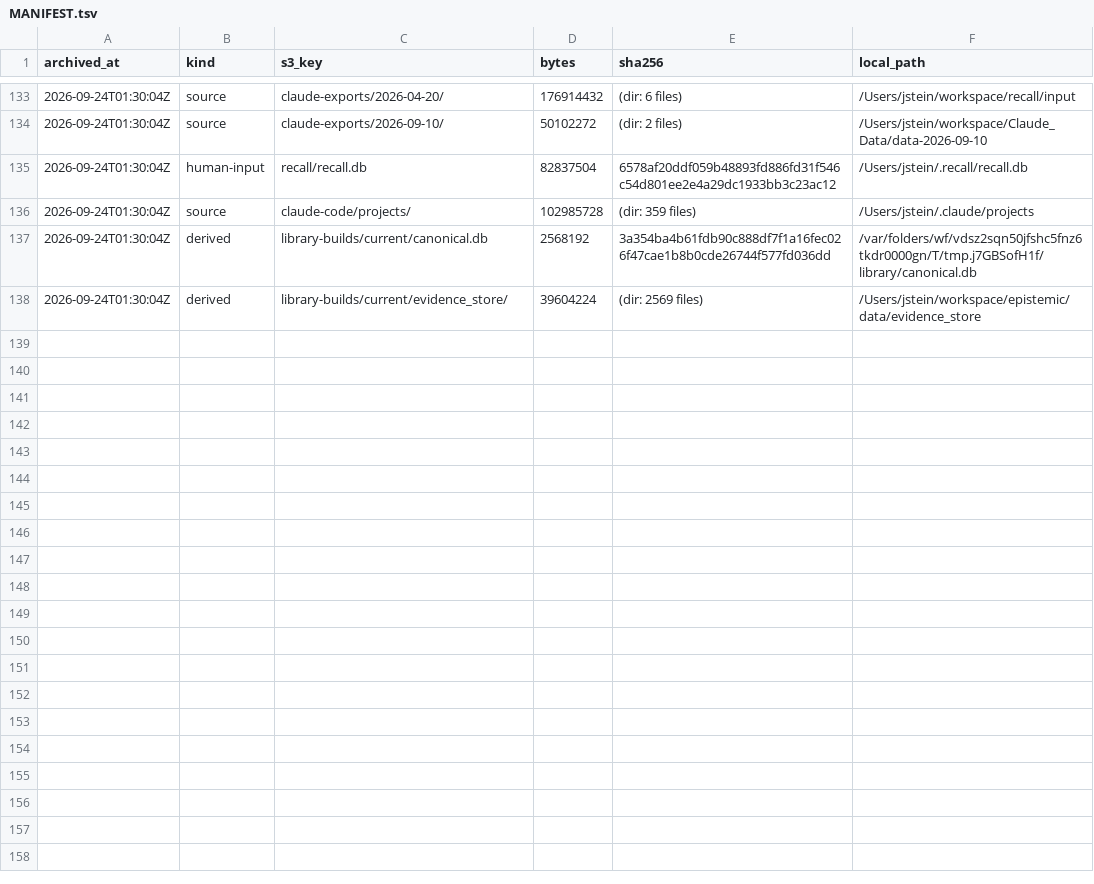
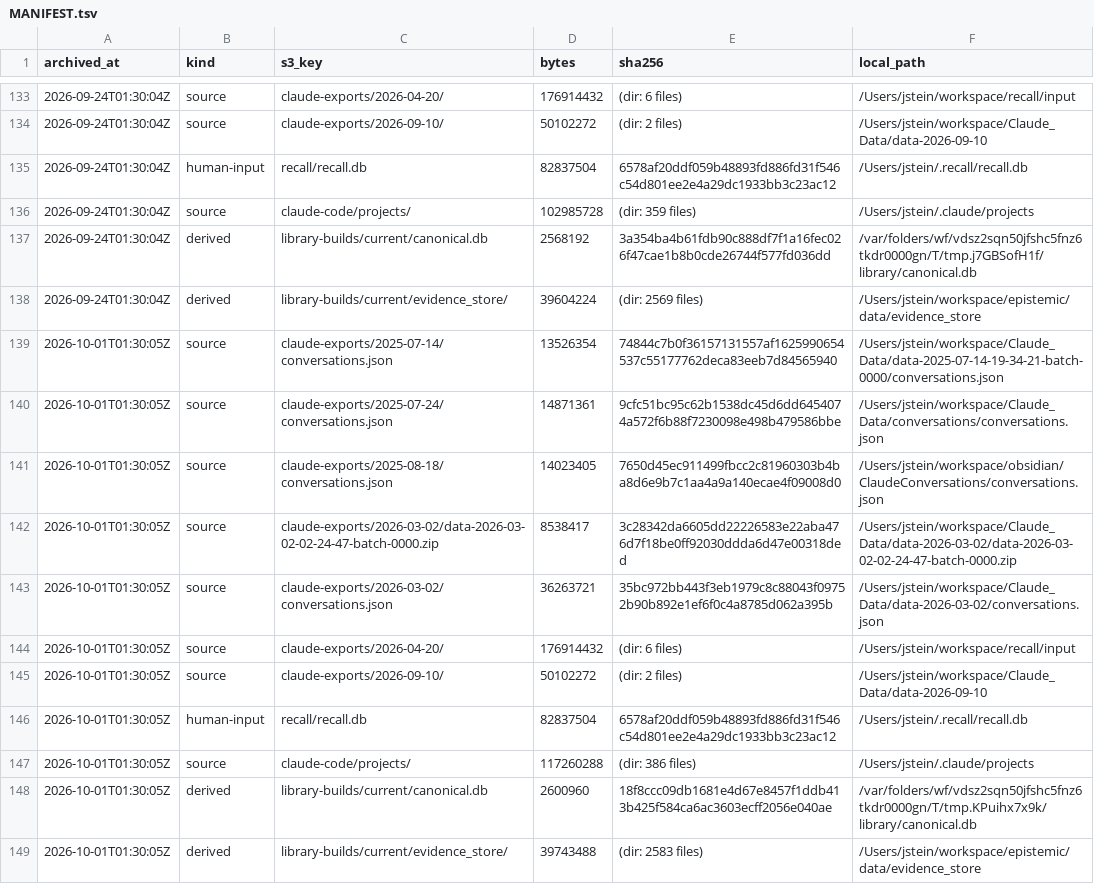
Before and after one commit to jstop/epistemic-workspaces, a TSV file: sources/MANIFEST.tsv, drawn as a sheet; only a part is shown, gaps mark what is left out; the diff names each change by its address in the sheet, - before the commit and + after, or states it on an @@ line.

Commit message:
[archive] 2026-10-01T01:30:05Z: 11 items to s3://epistemic-sources-523888557587

```diff
--- a/sources/MANIFEST.tsv
+++ b/sources/MANIFEST.tsv
+row 139: 2026-10-01T01:30:05Z | source | claude-exports/2025-07-14/conversations.json | 13526354 | 74844c7b0f36157131557af1625990654537c55177762deca83eeb7d84565940 | /Users/jstein/workspace/Claude_Data/data-2025-07-14-19-34-21-batch-0000/conversations.json
+row 140: 2026-10-01T01:30:05Z | source | claude-exports/2025-07-24/conversations.json | 14871361 | 9cfc51bc95c62b1538dc45d6dd6454074a572f6b88f7230098e498b479586bbe | /Users/jstein/workspace/Claude_Data/conversations/conversations.json
+row 141: 2026-10-01T01:30:05Z | source | claude-exports/2025-08-18/conversations.json | 14023405 | 7650d45ec911499fbcc2c81960303b4ba8d6e9b7c1aa4a9a140ecae4f09008d0 | /Users/jstein/workspace/obsidian/ClaudeConversations/conversations.json
+row 142: 2026-10-01T01:30:05Z | source | claude-exports/2026-03-02/data-2026-03-02-02-24-47-batch-0000.zip | 8538417 | 3c28342da6605dd22226583e22aba476d7f18be0ff92030ddda6d47e00318ded | /Users/jstein/workspace/Claude_Data/data-2026-03-02/data-2026-03-02-02-24-47-batch-0000.zip
+row 143: 2026-10-01T01:30:05Z | source | claude-exports/2026-03-02/conversations.json | 36263721 | 35bc972bb443f3eb1979c8c88043f09752b90b892e1ef6f0c4a8785d062a395b | /Users/jstein/workspace/Claude_Data/data-2026-03-02/conversations.json
+row 144: 2026-10-01T01:30:05Z | source | claude-exports/2026-04-20/ | 176914432 | (dir: 6 files) | /Users/jstein/workspace/recall/input
+row 145: 2026-10-01T01:30:05Z | source | claude-exports/2026-09-10/ | 50102272 | (dir: 2 files) | /Users/jstein/workspace/Claude_Data/data-2026-09-10
+row 146: 2026-10-01T01:30:05Z | human-input | recall/recall.db | 82837504 | 6578af20ddf059b48893fd886fd31f546c54d801ee2e4a29dc1933bb3c23ac12 | /Users/jstein/.recall/recall.db
+row 147: 2026-10-01T01:30:05Z | source | claude-code/projects/ | 117260288 | (dir: 386 files) | /Users/jstein/.claude/projects
+row 148: 2026-10-01T01:30:05Z | derived | library-builds/current/canonical.db | 2600960 | 18f8ccc09db1681e4d67e8457f1ddb413b425f584ca6ac3603ecff2056e040ae | /var/folders/wf/vdsz2sqn50jfshc5fnz6tkdr0000gn/T/tmp.KPuihx7x9k/library/canonical.db
+row 149: 2026-10-01T01:30:05Z | derived | library-builds/current/evidence_store/ | 39743488 | (dir: 2583 files) | /Users/jstein/workspace/epistemic/data/evidence_store
```
